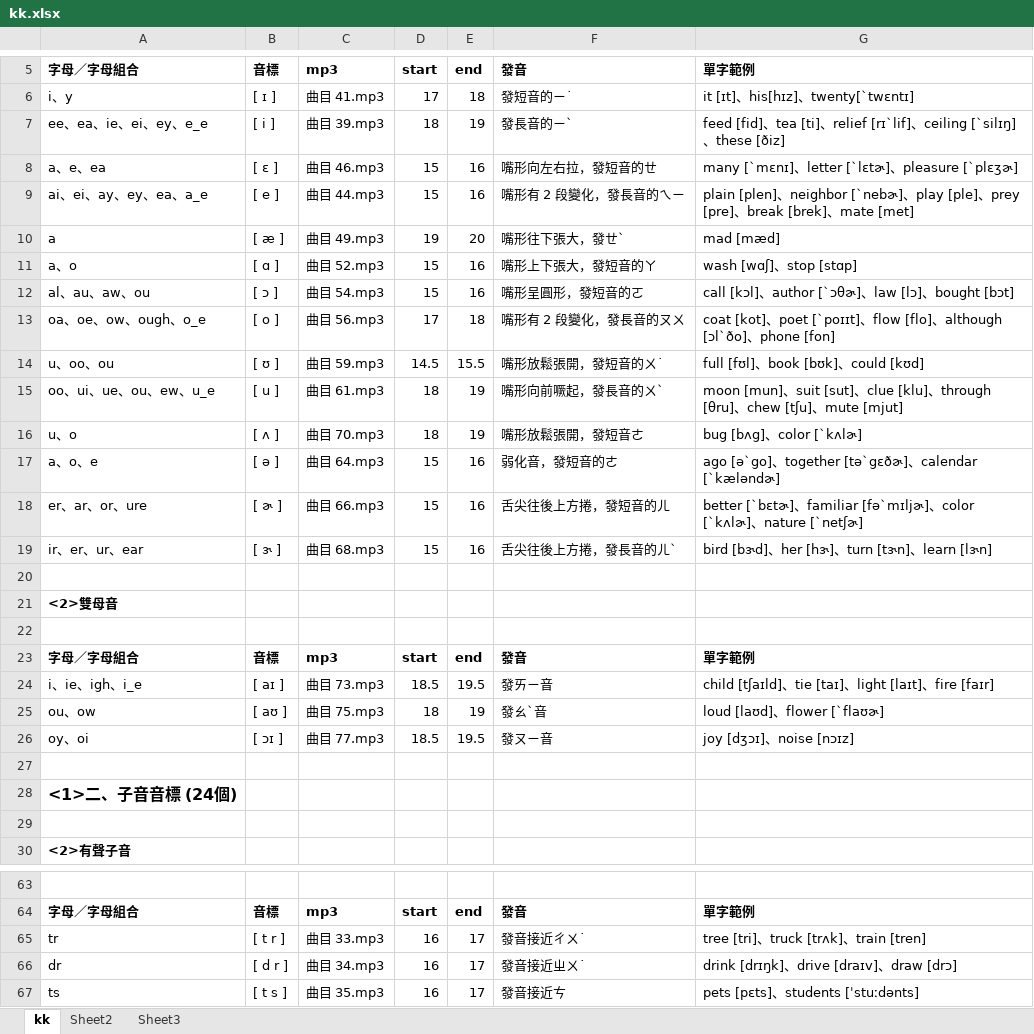
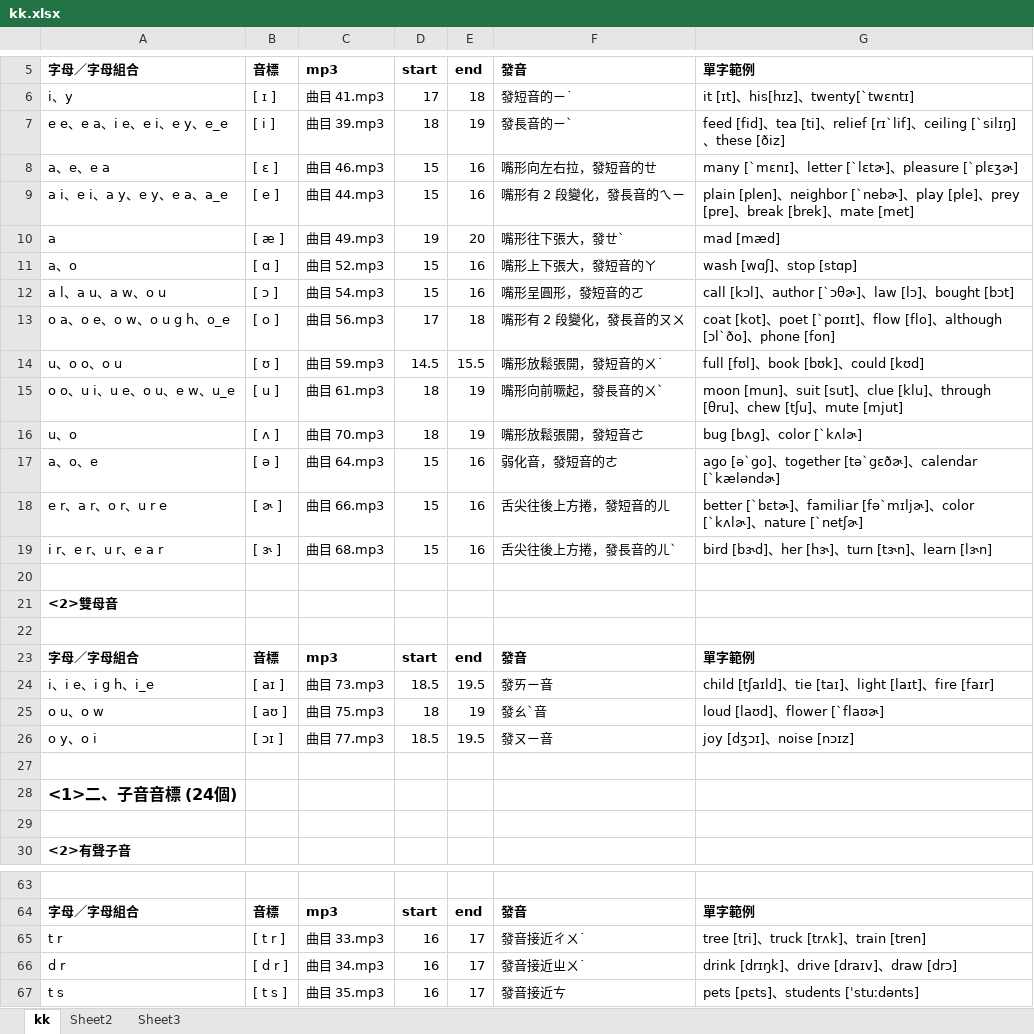
Before and after one commit to bwm0822/study, an Excel workbook: doc/kk.xlsx, sheet kk, drawn as a sheet; only a part is shown, gaps mark what is left out; values as stored, in another font and other column widths than the file's, no borders; the diff covers the shown part only; the diff names each change by its address in the sheet, - before the commit and + after, or states it on an @@ line.

```diff
--- a/doc/kk.xlsx (sheet kk)
+++ b/doc/kk.xlsx (sheet kk)
-A7: ee、ea、ie、ei、ey、e_e
+A7: e e、e a、i e、e i、e y、e_e
-A8: a、e、ea
+A8: a、e、e a
-A9: ai、ei、ay、ey、ea、a_e
+A9: a i、e i、a y、e y、e a、a_e
-A12: al、au、aw、ou
+A12: a l、a u、a w、o u
-A13: oa、oe、ow、ough、o_e
+A13: o a、o e、o w、o u g h、o_e
-A14: u、oo、ou
+A14: u、o o、o u
-A15: oo、ui、ue、ou、ew、u_e
+A15: o o、u i、u e、o u、e w、u_e
-A18: er、ar、or、ure
+A18: e r、a r、o r、u r e
-A19: ir、er、ur、ear
+A19: i r、e r、u r、e a r
-A24: i、ie、igh、i_e
+A24: i、i e、i g h、i_e
-A25: ou、ow
+A25: o u、o w
-A26: oy、oi
+A26: o y、o i
-A65: tr
+A65: t r
-A66: dr
+A66: d r
-A67: ts
+A67: t s
```
Also changed, not shown: 21 edited cells elsewhere in this sheet, 2 other files.
